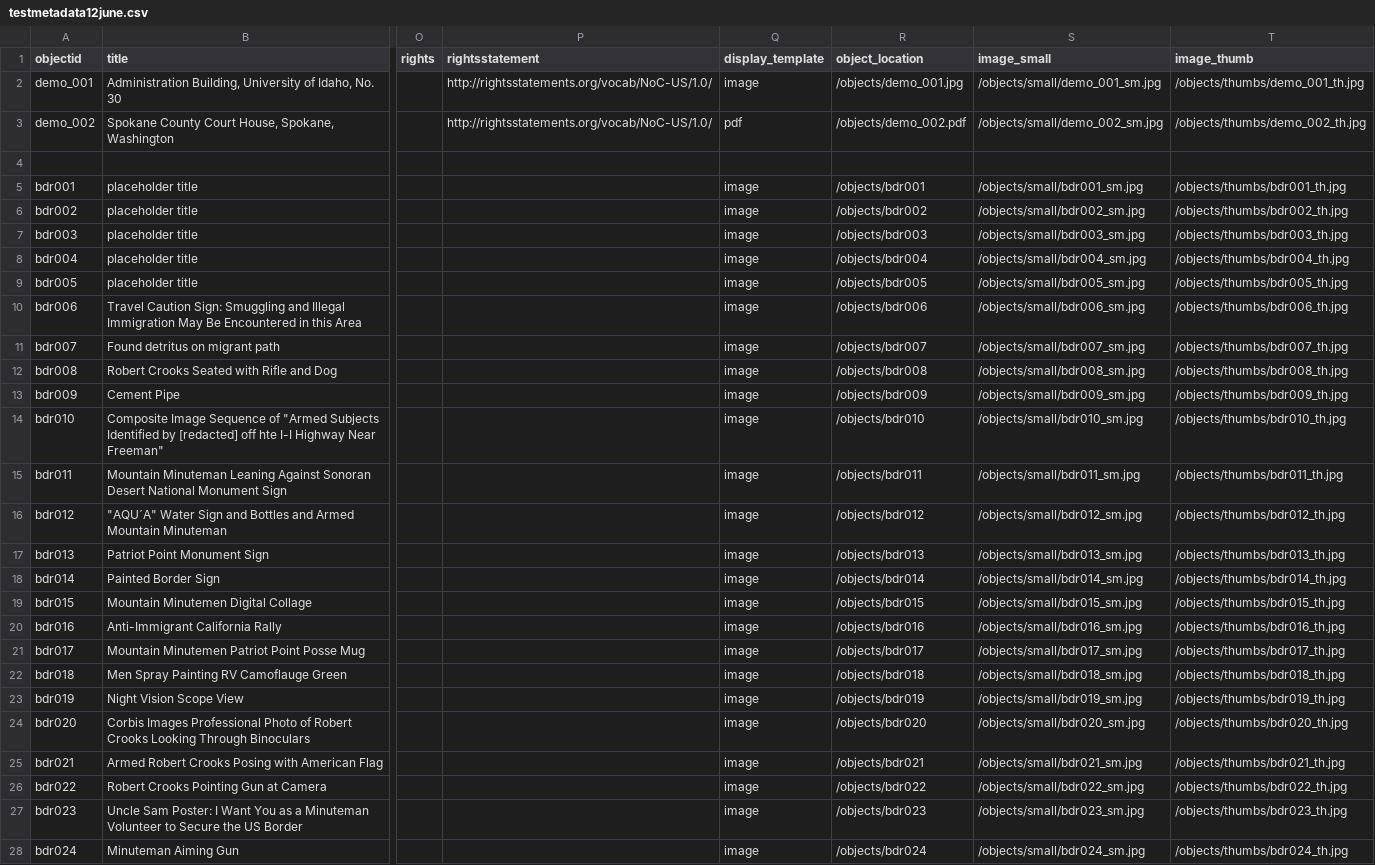
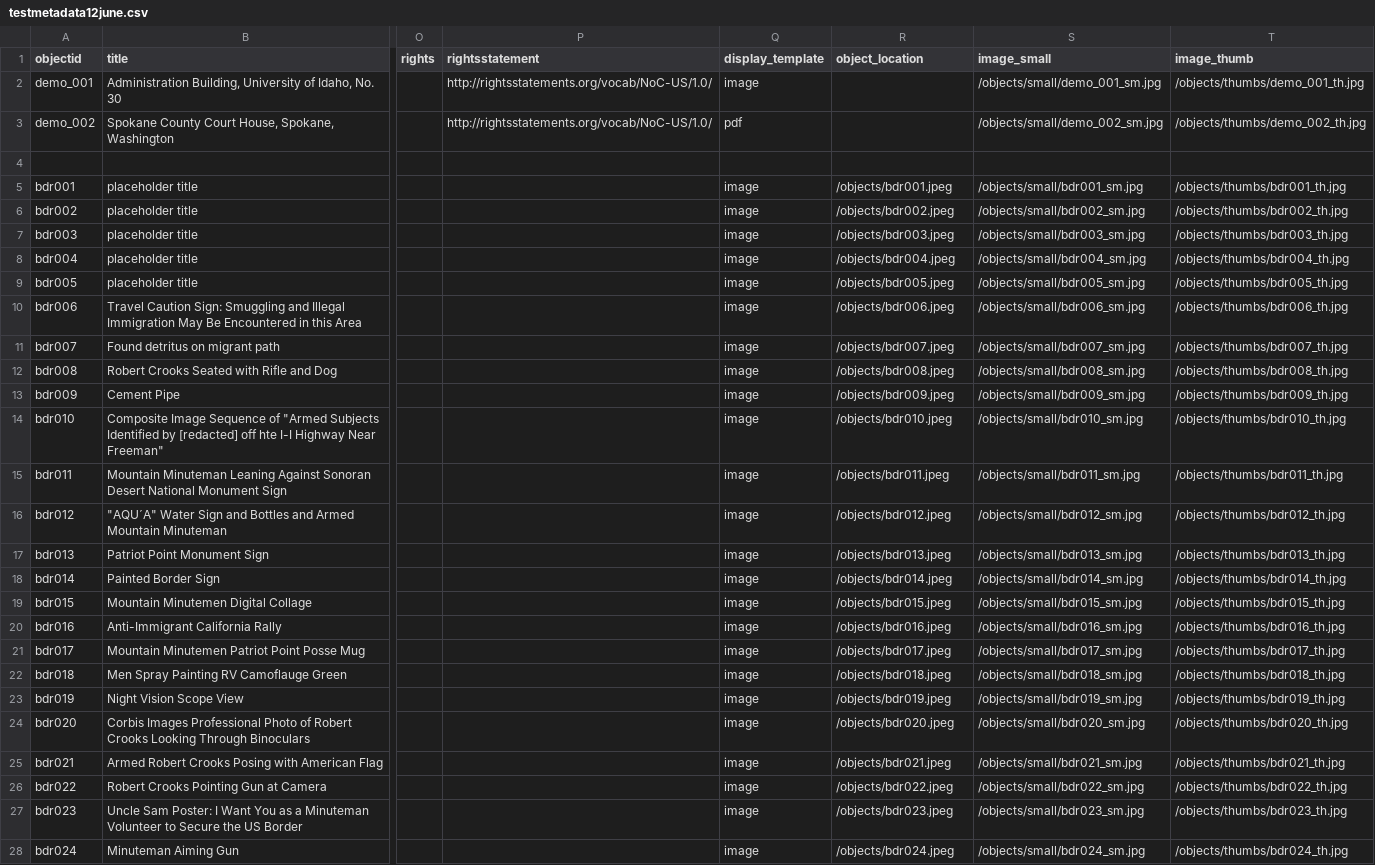
Before and after one commit to dfr2024/mappingdiscriminatorydata1, a CSV file: _data/testmetadata12june.csv, drawn as a sheet; only a part is shown, gaps mark what is left out; the diff covers the shown part only; the diff names each change by its address in the sheet, - before the commit and + after, or states it on an @@ line.

Commit message:
fixed image location

```diff
--- a/_data/testmetadata12june.csv
+++ b/_data/testmetadata12june.csv
-R2 (object_location): /objects/demo_001.jpg
+R2 (object_location): (empty)
-R3 (object_location): /objects/demo_002.pdf
+R3 (object_location): (empty)
-R5 (object_location): /objects/bdr001
+R5 (object_location): /objects/bdr001.jpeg
-R6 (object_location): /objects/bdr002
+R6 (object_location): /objects/bdr002.jpeg
-R7 (object_location): /objects/bdr003
+R7 (object_location): /objects/bdr003.jpeg
-R8 (object_location): /objects/bdr004
+R8 (object_location): /objects/bdr004.jpeg
-R9 (object_location): /objects/bdr005
+R9 (object_location): /objects/bdr005.jpeg
-R10 (object_location): /objects/bdr006
+R10 (object_location): /objects/bdr006.jpeg
-R11 (object_location): /objects/bdr007
+R11 (object_location): /objects/bdr007.jpeg
-R12 (object_location): /objects/bdr008
+R12 (object_location): /objects/bdr008.jpeg
-R13 (object_location): /objects/bdr009
+R13 (object_location): /objects/bdr009.jpeg
-R14 (object_location): /objects/bdr010
+R14 (object_location): /objects/bdr010.jpeg
-R15 (object_location): /objects/bdr011
+R15 (object_location): /objects/bdr011.jpeg
-R16 (object_location): /objects/bdr012
+R16 (object_location): /objects/bdr012.jpeg
-R17 (object_location): /objects/bdr013
+R17 (object_location): /objects/bdr013.jpeg
-R18 (object_location): /objects/bdr014
+R18 (object_location): /objects/bdr014.jpeg
-R19 (object_location): /objects/bdr015
+R19 (object_location): /objects/bdr015.jpeg
-R20 (object_location): /objects/bdr016
+R20 (object_location): /objects/bdr016.jpeg
-R21 (object_location): /objects/bdr017
+R21 (object_location): /objects/bdr017.jpeg
-R22 (object_location): /objects/bdr018
+R22 (object_location): /objects/bdr018.jpeg
-R23 (object_location): /objects/bdr019
+R23 (object_location): /objects/bdr019.jpeg
-R24 (object_location): /objects/bdr020
+R24 (object_location): /objects/bdr020.jpeg
-R25 (object_location): /objects/bdr021
+R25 (object_location): /objects/bdr021.jpeg
-R26 (object_location): /objects/bdr022
+R26 (object_location): /objects/bdr022.jpeg
-R27 (object_location): /objects/bdr023
+R27 (object_location): /objects/bdr023.jpeg
-R28 (object_location): /objects/bdr024
+R28 (object_location): /objects/bdr024.jpeg
```
Also changed, not shown: 26 edited cells elsewhere in this file, 1 other file.
